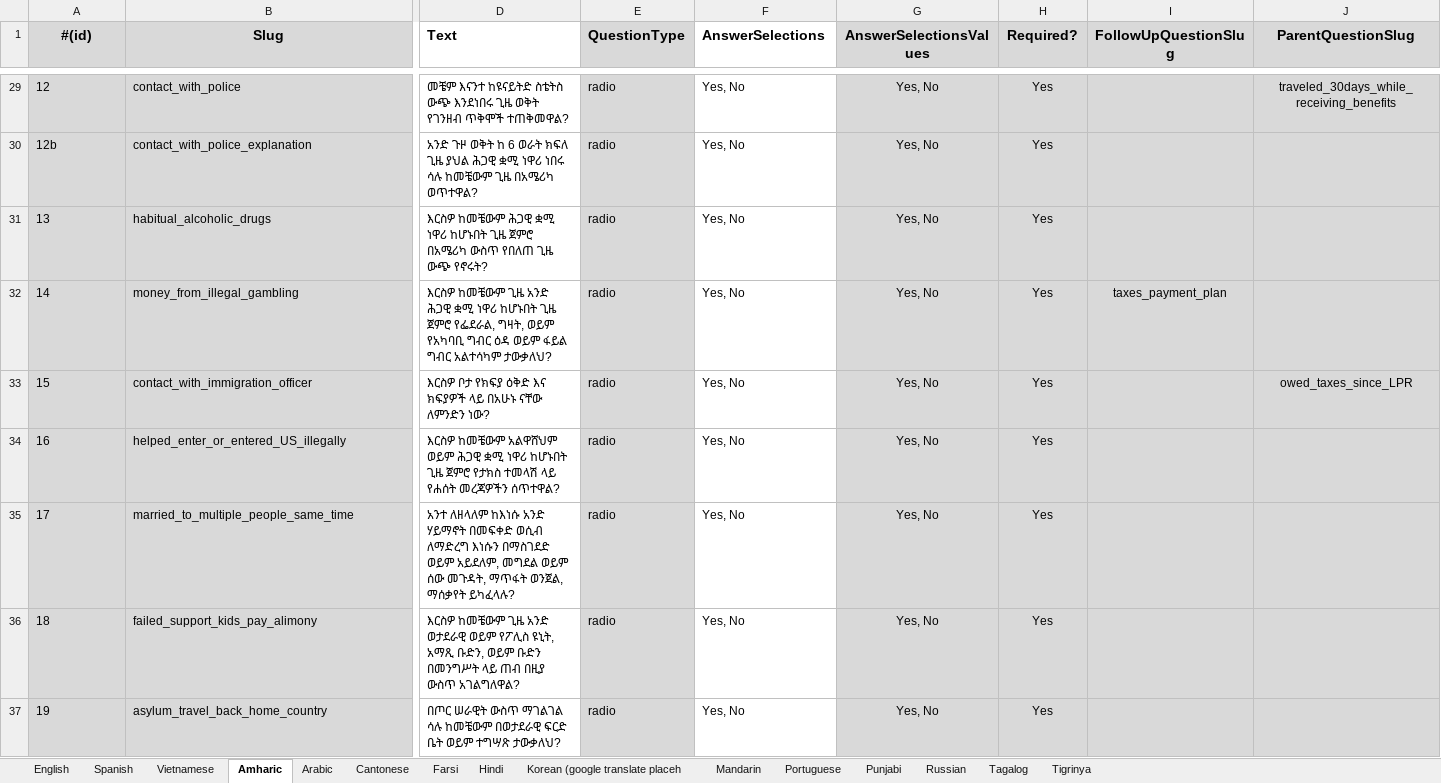
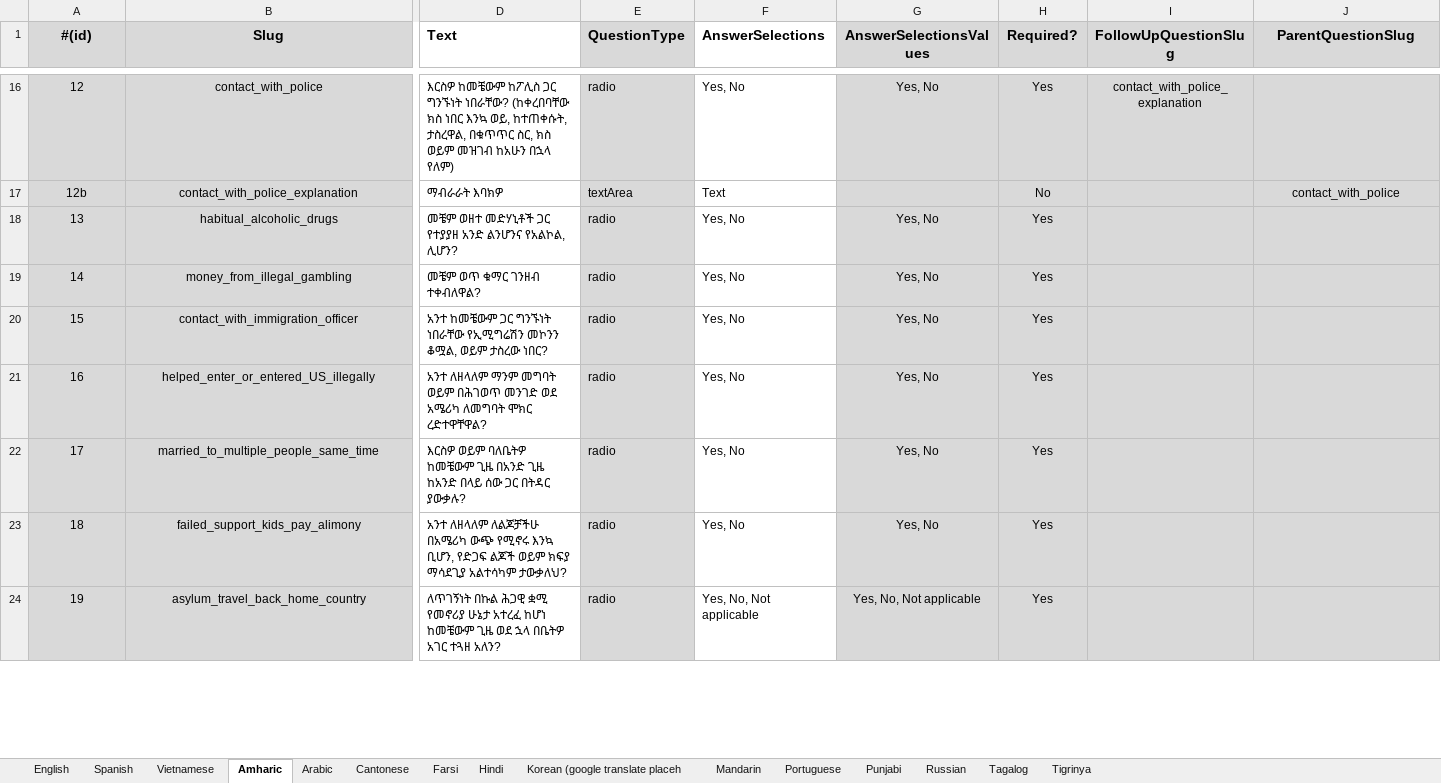
Before and after one commit to codeforsanjose/e-immigrate, an Excel workbook: backend/Questionnaire for Upload.xlsx, sheet Amharic, drawn as a sheet; only a part is shown, gaps mark what is left out; values as stored, in another font and other column widths than the file's, no borders; charts and pictures not drawn; addresses are those after the commit; the diff covers the shown part only; the diff names each change by its address in the sheet, - before the commit and + after, or states it on an @@ line.

```diff
--- a/backend/Questionnaire for Upload.xlsx (sheet Amharic)
+++ b/backend/Questionnaire for Upload.xlsx (sheet Amharic)
-A16:B24 alignment: left
+A16:B24 alignment: center
-D16 (Text): መቼም እናንተ ከዩናይትድ ስቴትስ ውጭ እንደነበሩ ጊዜ ወቅት የገንዘብ ጥቅሞች ተጠቅመዋል?
+D16 (Text): እርስዎ ከመቼውም ከፖሊስ ጋር ግንኙነት ነበራቸው? (ከቀረበባቸው ክስ ነበር እንኳ ወይ, ከተጠቀሱት, ታስረዋል, በቁጥጥር ስር, ክስ ወይም መዝገብ ከአሁን በኋላ የለም)
-I16 (FollowUpQuestionSlug): (empty)
+I16 (FollowUpQuestionSlug): contact_with_police_explanation
-J16 (ParentQuestionSlug): traveled_30days_while_receiving_benefits
+J16 (ParentQuestionSlug): (empty)
-D17 (Text): አንድ ጉዞ ወቅት ከ 6 ወራት ክፍለ ጊዜ ያህል ሕጋዊ ቋሚ ነዋሪ ነበሩ ሳሉ ከመቼውም ጊዜ በአሜሪካ ወጥተዋል?
+D17 (Text): ማብራራት እባክዎ
-E17 (QuestionType): radio
+E17 (QuestionType): textArea
-F17 (AnswerSelections): Yes, No
+F17 (AnswerSelections): Text
-G17 (AnswerSelectionsValues): Yes, No
+G17 (AnswerSelectionsValues): (empty)
-H17 (Required?): Yes
+H17 (Required?): No
-J17 (ParentQuestionSlug): (empty)
+J17 (ParentQuestionSlug): contact_with_police
-D18 (Text): እርስዎ ከመቼውም ሕጋዊ ቋሚ ነዋሪ ከሆኑበት ጊዜ ጀምሮ በአሜሪካ ውስጥ የበለጠ ጊዜ ውጭ የኖሩት?
+D18 (Text): መቼም ወዘተ መድሃኒቶች ጋር የተያያዘ አንድ ልንሆንና የአልኮል, ሊሆን?
-D19 (Text): እርስዎ ከመቼውም ጊዜ አንድ ሕጋዊ ቋሚ ነዋሪ ከሆኑበት ጊዜ ጀምሮ የፌደራል, ግዛት, ወይም የአካባቢ ግብር ዕዳ ወይም ፋይል ግብር አልተሳካም ታውቃለህ?
+D19 (Text): መቼም ወጥ ቁማር ገንዘብ ተቀብለዋል?
-I19 (FollowUpQuestionSlug): taxes_payment_plan
+I19 (FollowUpQuestionSlug): (empty)
-D20 (Text): እርስዎ ቦታ የክፍያ ዕቅድ እና ክፍያዎች ላይ በአሁኑ ናቸው ለምንድን ነው?
+D20 (Text): አንተ ከመቼውም ጋር ግንኙነት ነበራቸው የኢሚግሬሽን መኮንን ቆሟል, ወይም ታስረው ነበር?
-J20 (ParentQuestionSlug): owed_taxes_since_LPR
+J20 (ParentQuestionSlug): (empty)
-D21 (Text): እርስዎ ከመቼውም አልዋሸህም ወይም ሕጋዊ ቋሚ ነዋሪ ከሆኑበት ጊዜ ጀምሮ የታክስ ተመላሽ ላይ የሐሰት መረጃዎችን ሰጥተዋል?
+D21 (Text): አንተ ለዘላለም ማንም መግባት ወይም በሕገወጥ መንገድ ወደ አሜሪካ ለመግባት ሞክር ረድተዋቸዋል?
-D22 (Text): አንተ ለዘላለም ከእነሱ አንድ ሃይማኖት በመፍቀድ ወሲብ ለማድረግ እነሱን በማስገደድ ወይም አይደለም, መግደል ወይም ሰው መጉዳት, ማጥፋት ወንጀል, ማሰቃየት ይካፈላሉ?
+D22 (Text): እርስዎ ወይም ባለቤትዎ ከመቼውም ጊዜ በአንድ ጊዜ ከአንድ በላይ ሰው ጋር በትዳር ያውቃሉ?
-D23 (Text): እርስዎ ከመቼውም ጊዜ አንድ ወታደራዊ ወይም የፖሊስ ዩኒት, አማጺ ቡድን, ወይም ቡድን በመንግሥት ላይ ጠብ በዚያ ውስጥ አገልግለዋል?
+D23 (Text): አንተ ለዘላለም ለልጆቻችሁ በአሜሪካ ውጭ የሚኖሩ እንኳ ቢሆን, የድጋፍ ልጆች ወይም ክፍያ ማሳደጊያ አልተሳካም ታውቃለህ?
-D24 (Text): በጦር ሠራዊት ውስጥ ማገልገል ሳሉ ከመቼውም በወታደራዊ ፍርድ ቤት ወይም ተግሣጽ ታውቃለህ?
+D24 (Text): ለጥገኝነት በኩል ሕጋዊ ቋሚ የመኖሪያ ሁኔታ አተረፈ ከሆነ ከመቼውም ጊዜ ወደ ኋላ በቤትዎ አገር ተጓዘ አለን?
-F24 (AnswerSelections): Yes, No
+F24 (AnswerSelections): Yes, No, Not applicable
-G24 (AnswerSelectionsValues): Yes, No
+G24 (AnswerSelectionsValues): Yes, No, Not applicable
```
Also changed, not shown: 13 added rows, 13 removed rows, 20 edited cells and cell formats elsewhere in this sheet, sheet Cantonese, sheet Arabic, sheet Farsi, sheet Hindi, sheet Mandarin, sheet Vietnamese, 8 more sheets, formulas that keep their value, backend/Website Content.xlsx, 5 other files.
